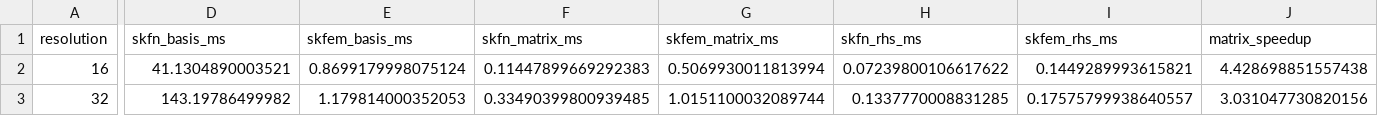
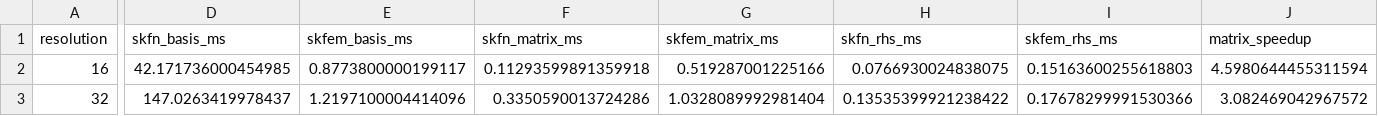
Before and after one commit to kevin-tofu/scikit-fem-native, a CSV file: benchmark/compare-with-skfem/results/poisson-linux-x86_64.csv, drawn as a sheet; only a part is shown, gaps mark what is left out; the diff covers the shown part only; the diff names each change by its address in the sheet, - before the commit and + after, or states it on an @@ line.

Commit message:
Plot Poisson benchmark scaling results

```diff
--- a/benchmark/compare-with-skfem/results/poisson-linux-x86_64.csv
+++ b/benchmark/compare-with-skfem/results/poisson-linux-x86_64.csv
-D2 (skfn_basis_ms): 41.1304890003521
+D2 (skfn_basis_ms): 42.171736000454985
-E2 (skfem_basis_ms): 0.8699179998075124
+E2 (skfem_basis_ms): 0.8773800000199117
-F2 (skfn_matrix_ms): 0.11447899669292383
+F2 (skfn_matrix_ms): 0.11293599891359918
-G2 (skfem_matrix_ms): 0.5069930011813994
+G2 (skfem_matrix_ms): 0.519287001225166
-H2 (skfn_rhs_ms): 0.07239800106617622
+H2 (skfn_rhs_ms): 0.0766930024838075
-I2 (skfem_rhs_ms): 0.1449289993615821
+I2 (skfem_rhs_ms): 0.15163600255618803
-J2 (matrix_speedup): 4.428698851557438
+J2 (matrix_speedup): 4.5980644455311594
-D3 (skfn_basis_ms): 143.19786499982
+D3 (skfn_basis_ms): 147.0263419978437
-E3 (skfem_basis_ms): 1.179814000352053
+E3 (skfem_basis_ms): 1.2197100004414096
-F3 (skfn_matrix_ms): 0.33490399800939485
+F3 (skfn_matrix_ms): 0.3350590013724286
-G3 (skfem_matrix_ms): 1.0151100032089744
+G3 (skfem_matrix_ms): 1.0328089992981404
-H3 (skfn_rhs_ms): 0.1337770008831285
+H3 (skfn_rhs_ms): 0.13535399921238422
-I3 (skfem_rhs_ms): 0.17575799938640557
+I3 (skfem_rhs_ms): 0.17678299991530366
-J3 (matrix_speedup): 3.031047730820156
+J3 (matrix_speedup): 3.082469042967572
```
Also changed, not shown: 1 added row and 41 edited cells elsewhere in this file, 5 other files.
